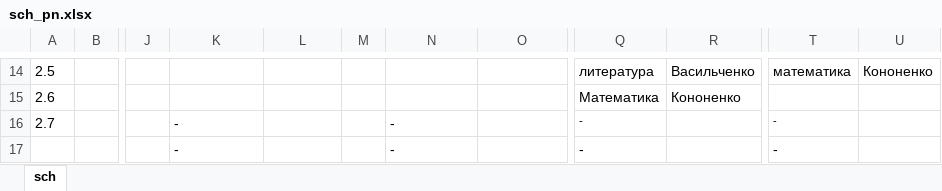
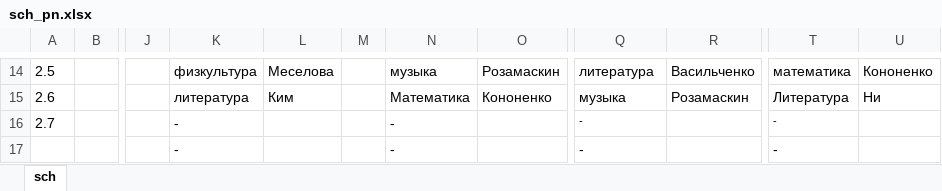
Before and after one commit to ttekcor/botSchedule56, an Excel workbook: sch_pn.xlsx, sheet sch, drawn as a sheet; only a part is shown, gaps mark what is left out; values as stored, in another font and other column widths than the file's, no borders; the diff covers the shown part only; the diff names each change by its address in the sheet, - before the commit and + after, or states it on an @@ line.

```diff
--- a/sch_pn.xlsx (sheet sch)
+++ b/sch_pn.xlsx (sheet sch)
-K14: (empty)
+K14: физкультура
-L14: (empty)
+L14: Меселова
-N14: (empty)
+N14: музыка
-O14: (empty)
+O14: Розамаскин
-K15: (empty)
+K15: литература
-L15: (empty)
+L15: Ким
-N15: (empty)
+N15: Математика
-O15: (empty)
+O15: Кононенко
-Q15: Математика
+Q15: музыка
-R15: Кононенко
+R15: Розамаскин
-T15: (empty)
+T15: Литература
-U15: (empty)
+U15: Ни
```
Also changed, not shown: 54 edited cells elsewhere in this sheet, sch_cht.xlsx, sch_pt.xlsx, 4 other files.
